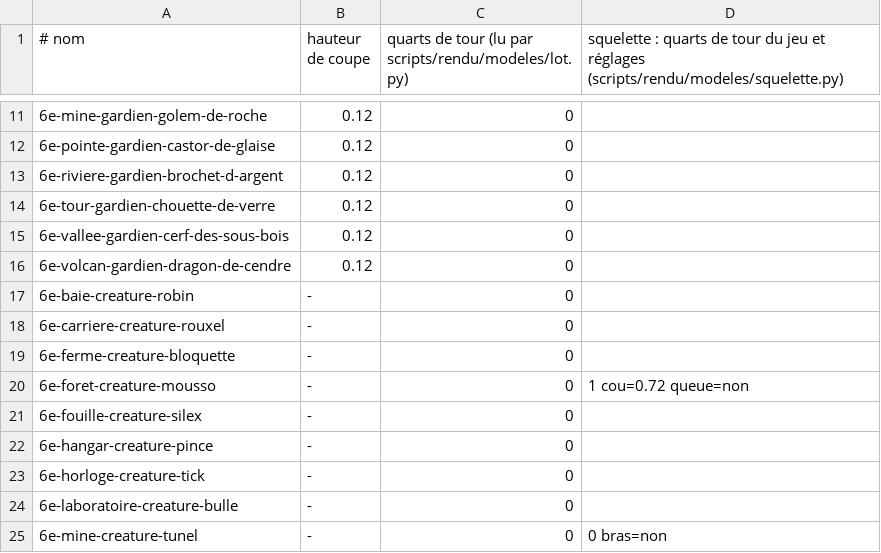
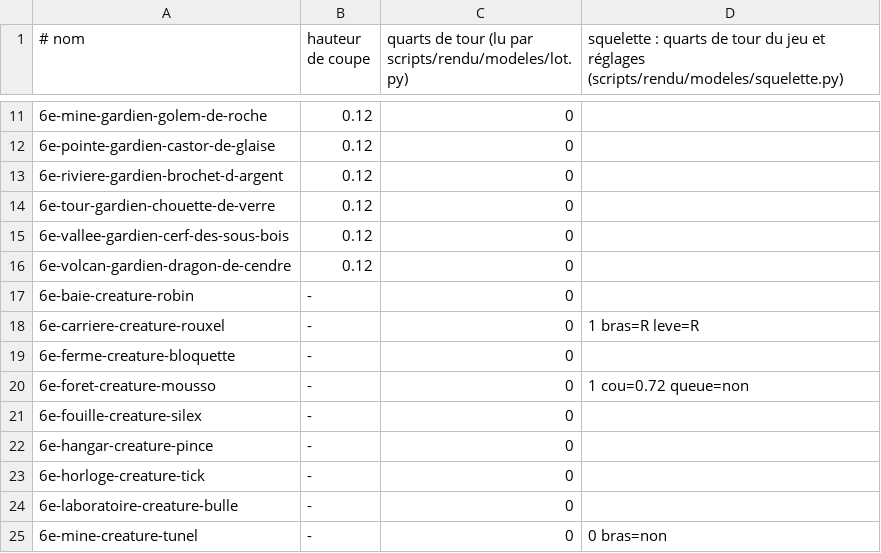
Before and after one commit to g7ed6e/dysapps, a CSV file: docs/univers/archipeo/personnages/modeles/reglages.csv, drawn as a sheet; only a part is shown, gaps mark what is left out.

Commit message:
Rouxel : squelette avec queue et marteau brandi
squelette.py : leve=L ou leve=R (la main levée au-dessus de l'épaule suit le bras), les bras se cherchent sans la queue portée sur le côté, et le dos se mesure au milieu du corps.

```diff
--- a/docs/univers/archipeo/personnages/modeles/reglages.csv
+++ b/docs/univers/archipeo/personnages/modeles/reglages.csv
@@ -17,3 +17,3 @@
 6e-baie-creature-robin;-;0
-6e-carriere-creature-rouxel;-;0
+6e-carriere-creature-rouxel;-;0;1 bras=R leve=R
 6e-ferme-creature-bloquette;-;0
```
Also changed, not shown: 2 other files.
